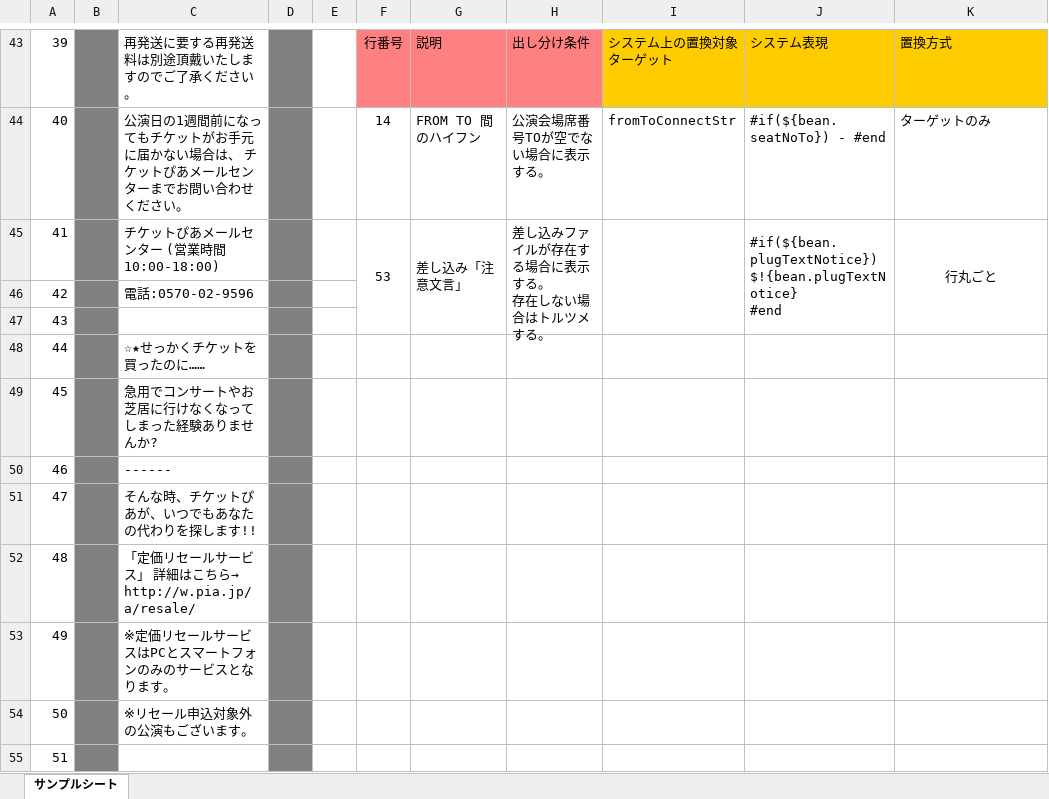
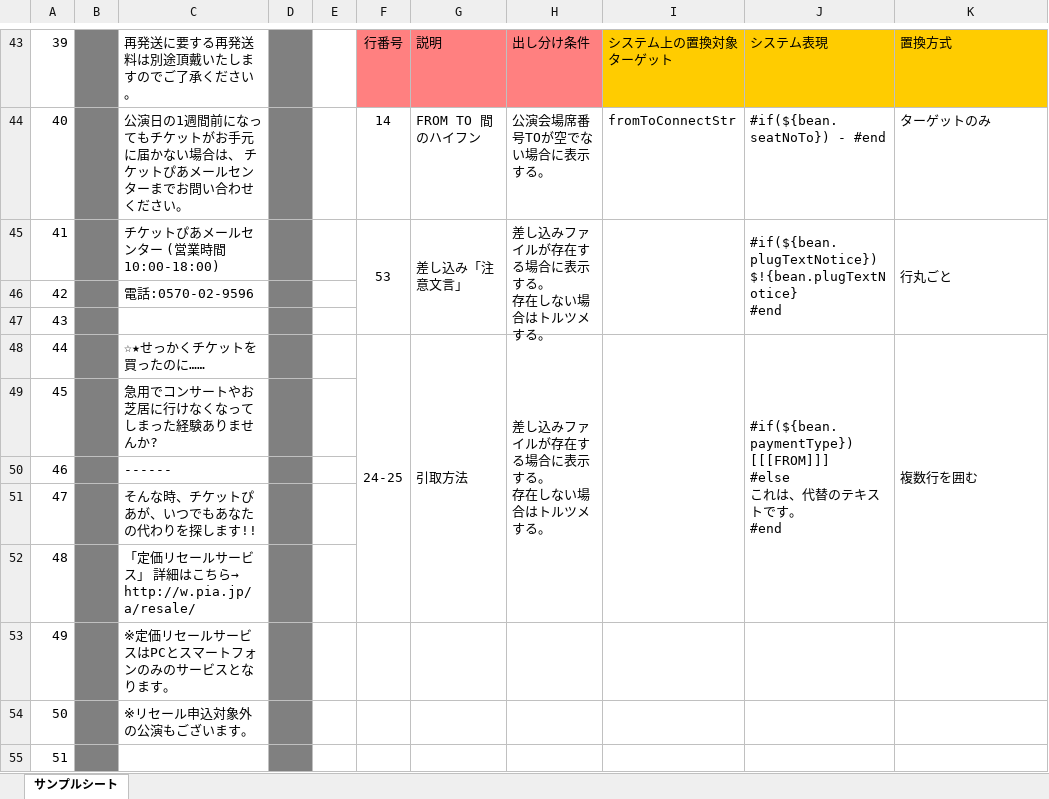
Before and after one commit to sky0621/work-VelocityTemplateGen, an Excel workbook: sample/input/サンプル定義書.xlsx, sheet サンプルシート, drawn as a sheet; only a part is shown, gaps mark what is left out; values as stored, in another font and other column widths than the file's, no borders; ↵ is a line break in a cell; the diff names each change by its address in the sheet, - before the commit and + after, or states it on an @@ line.

```diff
--- a/sample/input/サンプル定義書.xlsx (sheet サンプルシート)
+++ b/sample/input/サンプル定義書.xlsx (sheet サンプルシート)
-K45 alignment: center
+K45 alignment: left
-F48: (empty)
+F48: 24-25
+F48:F52 merged
-G48: (empty)
+G48: 引取方法
+G48:G52 merged
-H48: (empty)
+H48: 差し込みファイルが存在する場合に表示する。 ↵ 存在しない場合はトルツメする。
+H48:H52 merged
+I48:I52 merged
-J48: (empty)
+J48: #if(${bean.paymentType}) ↵ [[[FROM]]] ↵ #else ↵ これは、代替のテキストです。 ↵ #end
+J48:J52 merged
-K48: (empty)
+K48: 複数行を囲む
+K48:K52 merged
```
Also changed, not shown: sample/input/フッター定義書.xlsx, 1 other file.
